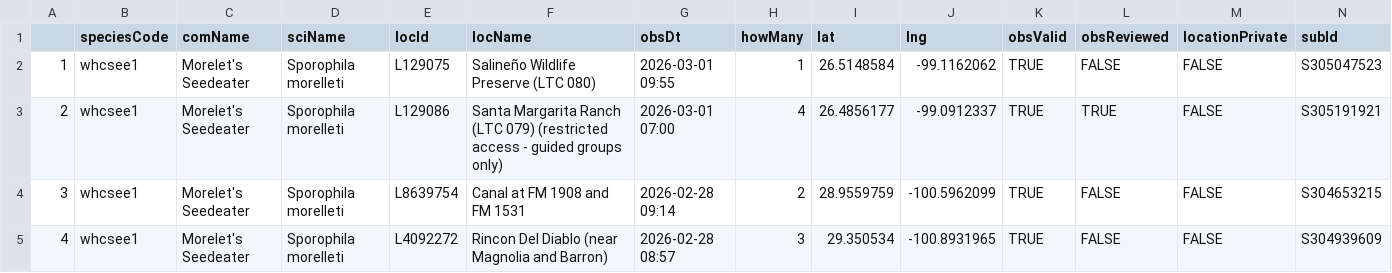
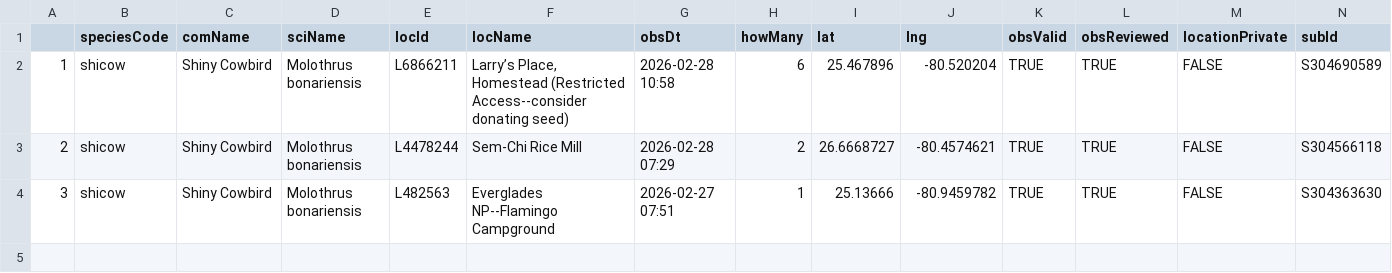
Before and after one commit to jsm425/BirdNerd, a CSV file: BirdSightingLists/level5Sightings.csv, drawn as a sheet.

```diff
--- a/BirdSightingLists/level5Sightings.csv
+++ b/BirdSightingLists/level5Sightings.csv
@@ -1,5 +1,4 @@
 "","speciesCode","comName","sciName","locId","locName","obsDt","howMany","lat","lng","obsValid","obsReviewed","locationPrivate","subId"
-"1","whcsee1","Morelet's Seedeater","Sporophila morelleti","L129075","Salineño Wildlife Preserve (LTC 080)","2026-03-01 09:55",1,26.5148584,-99.1162062,TRUE,FALSE,FALSE,"S305047523"
-"2","whcsee1","Morelet's Seedeater","Sporophila morelleti","L129086","Santa Margarita Ranch (LTC 079) (restricted access - guided groups only)","2026-03-01 07:00",4,26.4856177,-99.0912337,TRUE,TRUE,FALSE,"S305191921"
-"3","whcsee1","Morelet's Seedeater","Sporophila morelleti","L8639754","Canal at FM 1908 and FM 1531","2026-02-28 09:14",2,28.9559759,-100.5962099,TRUE,FALSE,FALSE,"S304653215"
-"4","whcsee1","Morelet's Seedeater","Sporophila morelleti","L4092272","Rincon Del Diablo (near Magnolia and Barron)","2026-02-28 08:57",3,29.350534,-100.8931965,TRUE,FALSE,FALSE,"S304939609"
+"1","shicow","Shiny Cowbird","Molothrus bonariensis","L6866211","Larry’s Place, Homestead (Restricted Access--consider donating seed)","2026-02-28 10:58",6,25.467896,-80.520204,TRUE,TRUE,FALSE,"S304690589"
+"2","shicow","Shiny Cowbird","Molothrus bonariensis","L4478244","Sem-Chi Rice Mill","2026-02-28 07:29",2,26.6668727,-80.4574621,TRUE,TRUE,FALSE,"S304566118"
+"3","shicow","Shiny Cowbird","Molothrus bonariensis","L482563","Everglades NP--Flamingo Campground","2026-02-27 07:51",1,25.13666,-80.9459782,TRUE,TRUE,FALSE,"S304363630"
```
Also changed, not shown: BirdSightingLists/level4Sightings.csv, 3 other files.
